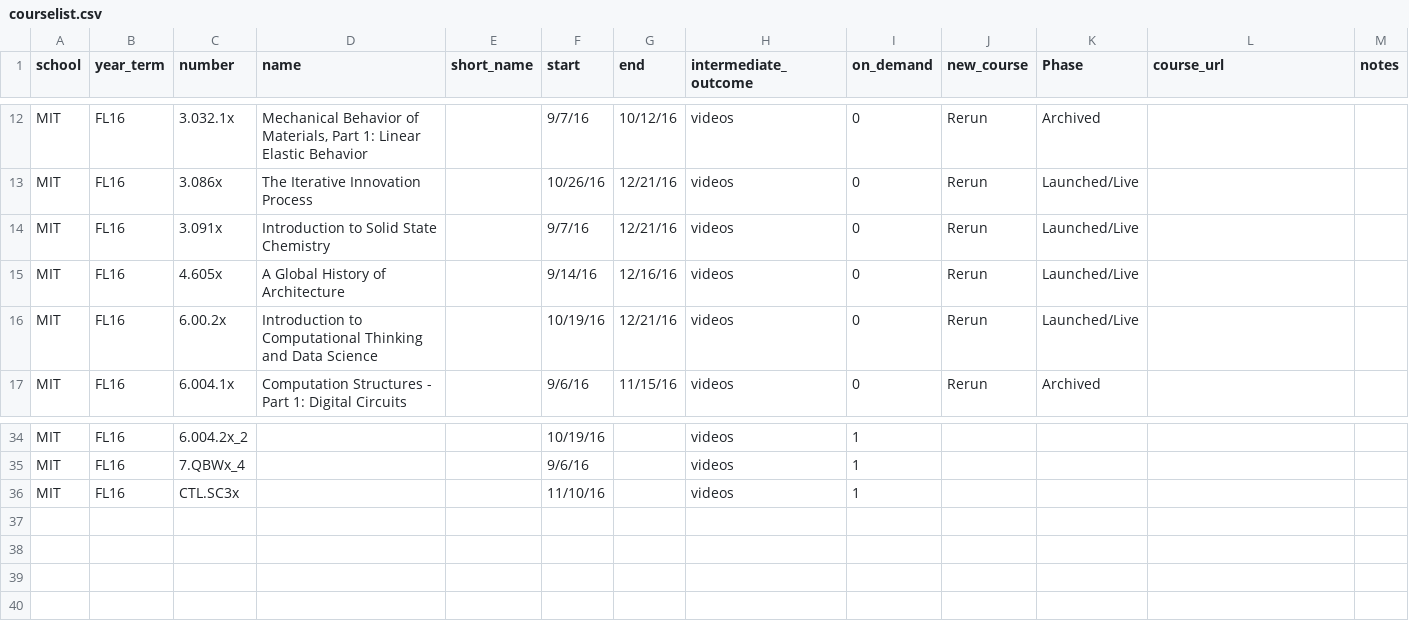
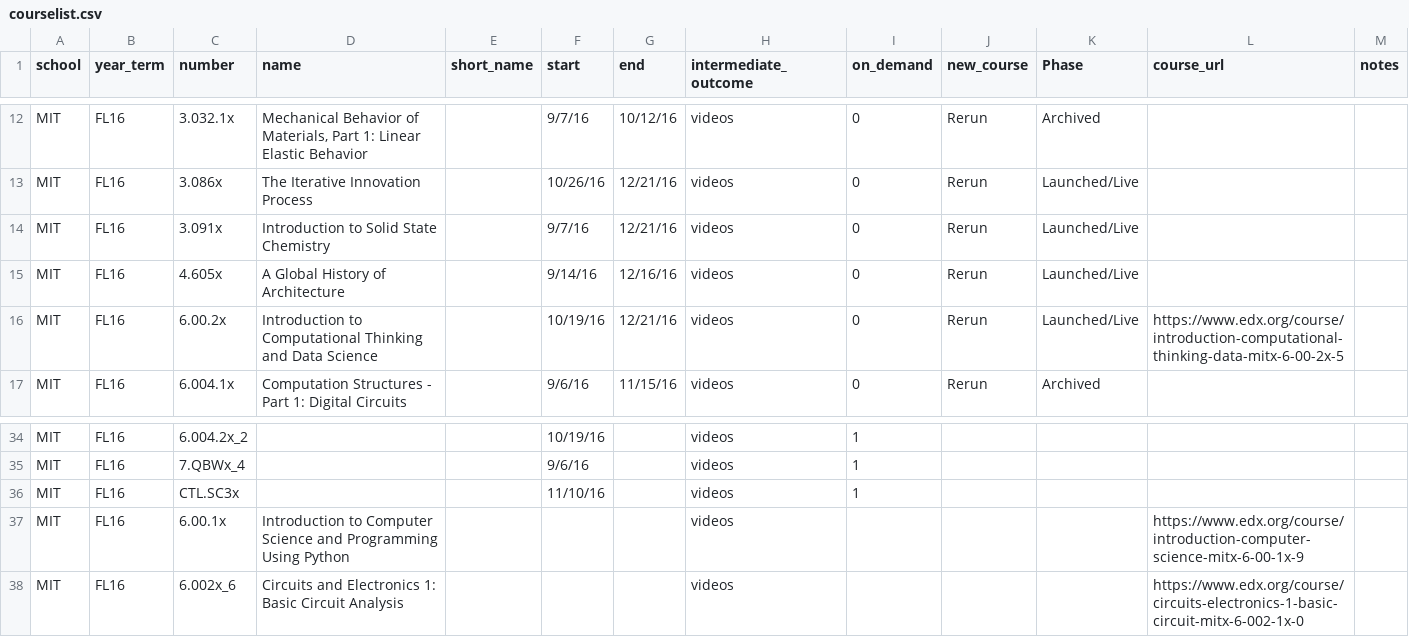
Before and after one commit to myeomans/Early-Interventions-in-Online-Education, a CSV file: courselist.csv, drawn as a sheet; only a part is shown, gaps mark what is left out; the diff names each change by its address in the sheet, - before the commit and + after, or states it on an @@ line.

Commit message:
new CS classes added

```diff
--- a/courselist.csv
+++ b/courselist.csv
-L16 (course_url): (empty)
+L16 (course_url): https://www.edx.org/course/introduction-computational-thinking-data-mitx-6-00-2x-5
+row 37: MIT | FL16 | 6.00.1x | Introduction to Computer Science and Programming Using Python |  |  |  | videos |  |  |  | https://www.edx.org/course/introduction-computer-science-mitx-6-00-1x-9
+row 38: MIT | FL16 | 6.002x_6 | Circuits and Electronics 1: Basic Circuit Analysis |  |  |  | videos |  |  |  | https://www.edx.org/course/circuits-electronics-1-basic-circuit-mitx-6-002-1x-0
```
